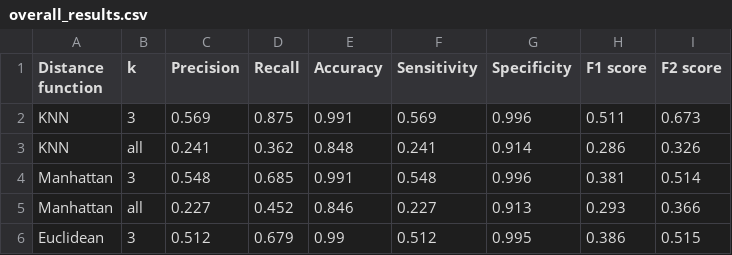
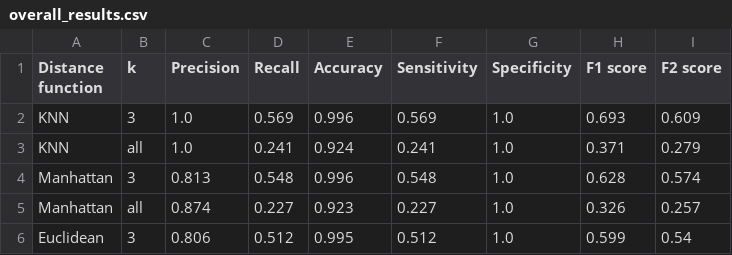
Before and after one commit to Denbergvanthijs/INFOMR, a CSV file: Rorschach/evaluation/data/overall_results.csv, drawn as a sheet; only a part is shown; the diff covers the shown part only.

```diff
--- a/Rorschach/evaluation/data/overall_results.csv
+++ b/Rorschach/evaluation/data/overall_results.csv
@@ -1,6 +1,6 @@
 Distance function,k,Precision,Recall,Accuracy,Sensitivity,Specificity,F1 score,F2 score
-KNN,3,0.569,0.875,0.991,0.569,0.996,0.511,0.673
-KNN,all,0.241,0.362,0.848,0.241,0.914,0.286,0.326
-Manhattan,3,0.548,0.685,0.991,0.548,0.996,0.381,0.514
-Manhattan,all,0.227,0.452,0.846,0.227,0.913,0.293,0.366
-Euclidean,3,0.512,0.679,0.99,0.512,0.995,0.386,0.515
+KNN,3,1.0,0.569,0.996,0.569,1.0,0.693,0.609
+KNN,all,1.0,0.241,0.924,0.241,1.0,0.371,0.279
+Manhattan,3,0.813,0.548,0.996,0.548,1.0,0.628,0.574
+Manhattan,all,0.874,0.227,0.923,0.227,1.0,0.326,0.257
+Euclidean,3,0.806,0.512,0.995,0.512,1.0,0.599,0.54
```
Also changed, not shown: 30 edited cells elsewhere in this file, 23 other files.
